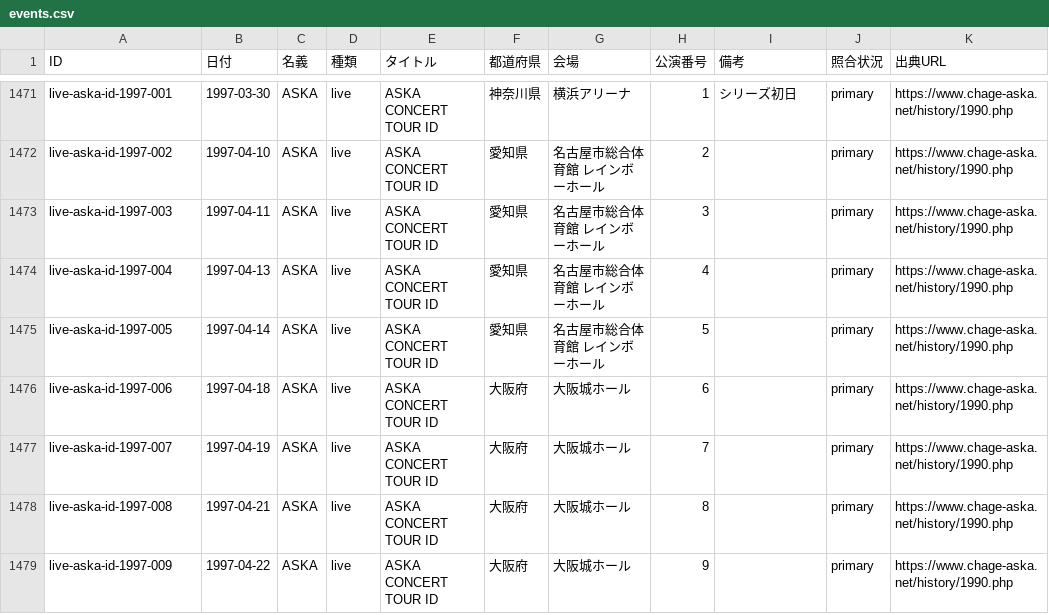
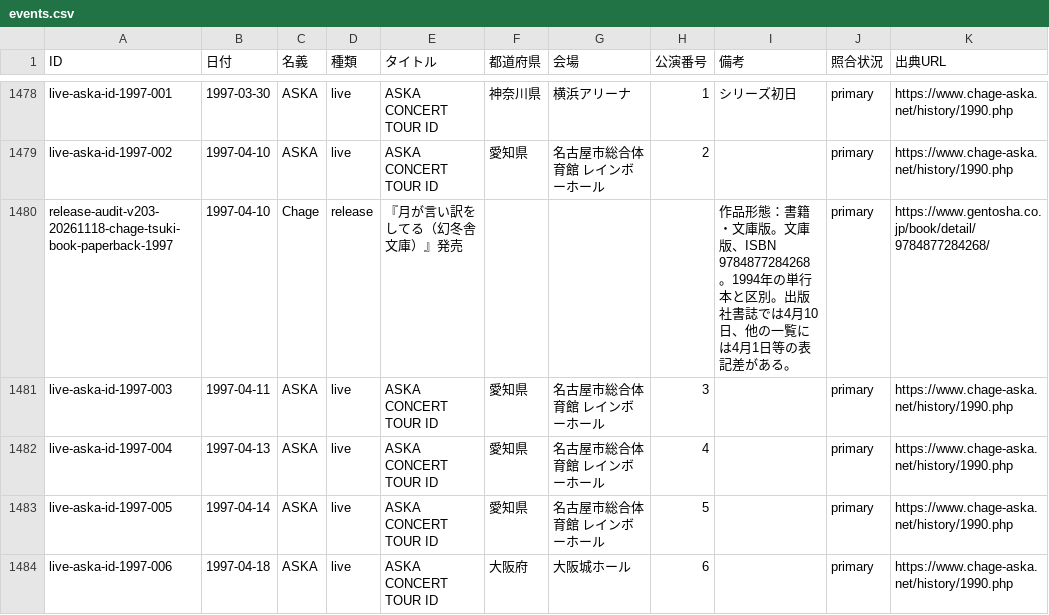
Before and after one commit to Maximum0303/ca-on-this-day, a CSV file: data/events.csv, drawn as a sheet; only a part is shown, gaps mark what is left out; the shorter side is filled out with more unchanged rows; the diff covers the shown part only.

```diff
--- a/data/events.csv
+++ b/data/events.csv
@@ -1472,2 +1479,3 @@ live-aska-id-1997-001,1997-03-30,ASKA,live,ASKA CONCERT TOUR ID,神奈川県,横
 live-aska-id-1997-002,1997-04-10,ASKA,live,ASKA CONCERT TOUR ID,愛知県,名古屋市総合体育館 レインボーホール,2,,primary,https://www.chage-aska.net/history/1990.php
+release-audit-v203-20261118-chage-tsuki-book-paperback-1997,1997-04-10,Chage,release,『月が言い訳をしてる（幻冬舎文庫）』発売,,,,作品形態：書籍・文庫版。文庫版、ISBN 9784877284268。1994年の単行本と区別。出版社書誌では4月10日、他の一覧には4月1日等の表記差がある。,primary,https://www.gentosha.co.jp/book/detail/9784877284268/
 live-aska-id-1997-003,1997-04-11,ASKA,live,ASKA CONCERT TOUR ID,愛知県,名古屋市総合体育館 レインボーホール,3,,primary,https://www.chage-aska.net/history/1990.php
```
Also changed, not shown: 10 added rows and 3 edited cells elsewhere in this file, 2 other files.
